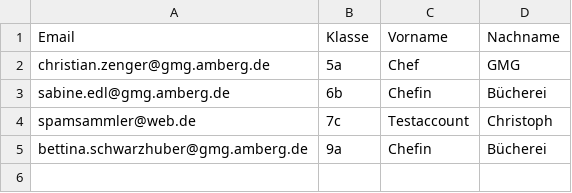
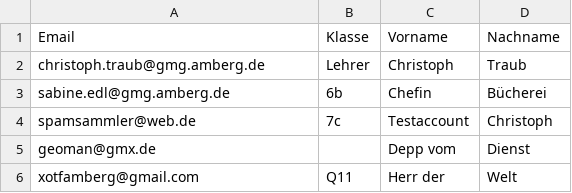
Before and after one commit to DerLehrer/ebookLizenzOrganisation, a CSV file: beispieldateien/benutzer.csv, drawn as a sheet; removed rows and columns are numbered as before the commit, all else as after; the diff names each change by its address in the sheet, - before the commit and + after, or states it on an @@ line.

```diff
--- a/beispieldateien/benutzer.csv
+++ b/beispieldateien/benutzer.csv
-row 2: christian.zenger@gmg.amberg.de | 5a | Chef | GMG
+row 2: christoph.traub@gmg.amberg.de | Lehrer | Christoph | Traub
-row 5: bettina.schwarzhuber@gmg.amberg.de | 9a | Chefin | Bücherei
+row 5: geoman@gmx.de |  | Depp vom | Dienst
+row 6: xotfamberg@gmail.com | Q11 | Herr der | Welt
```
Also changed, not shown: beispieldateien/bücher.csv, 19 other files.
